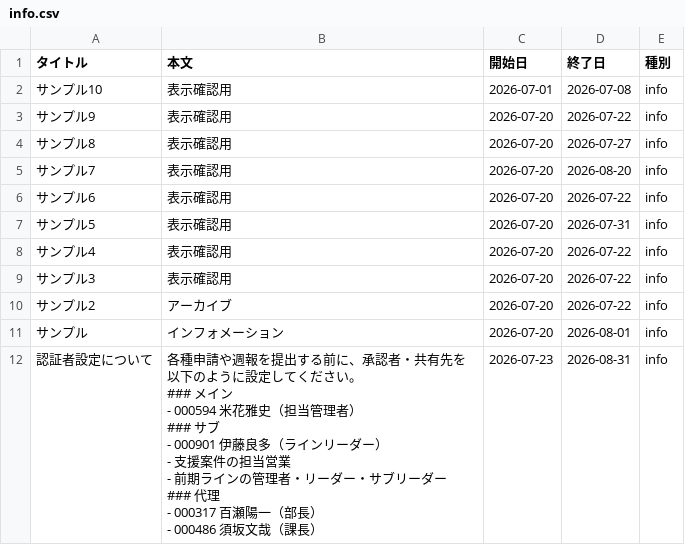
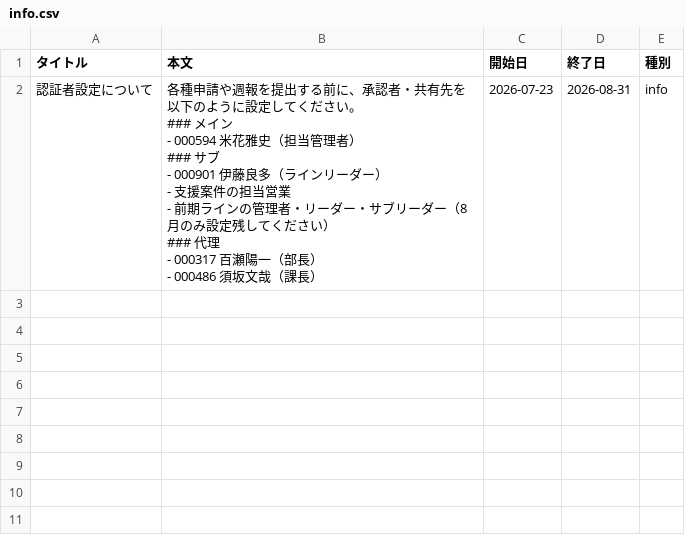
Before and after one commit to my000594/team-dashboard-fy2027, a CSV file: data/info.csv, drawn as a sheet.

```diff
--- a/data/info.csv
+++ b/data/info.csv
@@ -1,24 +1,14 @@
 タイトル,本文,開始日,終了日,種別
-サンプル10,表示確認用,2026-07-01,2026-07-08,info
-サンプル9,表示確認用,2026-07-20,2026-07-22,info
-サンプル8,表示確認用,2026-07-20,2026-07-27,info
-サンプル7,表示確認用,2026-07-20,2026-08-20,info
-サンプル6,表示確認用,2026-07-20,2026-07-22,info
-サンプル5,表示確認用,2026-07-20,2026-07-31,info
-サンプル4,表示確認用,2026-07-20,2026-07-22,info
-サンプル3,表示確認用,2026-07-20,2026-07-22,info
-サンプル2,アーカイブ,2026-07-20,2026-07-22,info
-サンプル,インフォメーション,2026-07-20,2026-08-01,info
-認証者設定について,"各種申請や週報を提出する前に、承認者・共有先を以下のように設定してください。
-
-### メイン
-- 000594　米花雅史（担当管理者）
-
-### サブ
-- 000901　伊藤良多（ラインリーダー）
-- 支援案件の担当営業
-- 前期ラインの管理者・リーダー・サブリーダー
-
-### 代理
-- 000317　百瀬陽一（部長）
-- 000486　須坂文哉（課長）",2026-07-23,2026-08-31,info
+認証者設定について,"各種申請や週報を提出する前に、承認者・共有先を以下のように設定してください。
+
+### メイン
+- 000594　米花雅史（担当管理者）
+
+### サブ
+- 000901　伊藤良多（ラインリーダー）
+- 支援案件の担当営業
+- 前期ラインの管理者・リーダー・サブリーダー（8月のみ設定残してください）
+
+### 代理
+- 000317　百瀬陽一（部長）
+- 000486　須坂文哉（課長）",2026-07-23,2026-08-31,info
```
